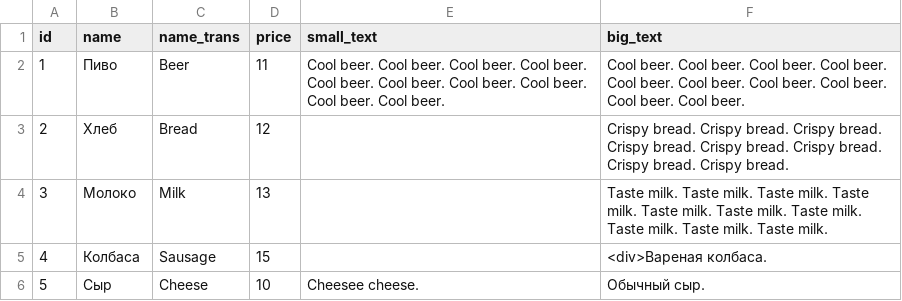
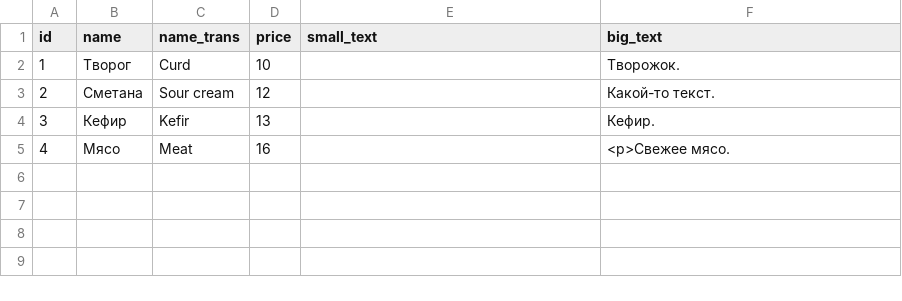
Before and after one commit to Steelswheel/IntecTest, a CSV file: csv/products.csv, drawn as a sheet.

```diff
--- a/csv/products.csv
+++ b/csv/products.csv
@@ -1,6 +1,5 @@
 id;name;name_trans;price;small_text;big_text
-1;Пиво;Beer;11;Cool beer. Cool beer. Cool beer. Cool beer. Cool beer. Cool beer. Cool beer. Cool beer. Cool beer. Cool beer.;Cool beer. Cool beer. Cool beer. Cool beer. Cool beer. Cool beer. Cool beer. Cool beer. Cool beer. Cool beer.
-2;Хлеб;Bread;12;;Crispy bread. Crispy bread. Crispy bread. Crispy bread. Crispy bread. Crispy bread. Crispy bread. Crispy bread.
-3;Молоко;Milk;13;;Taste milk. Taste milk. Taste milk. Taste milk. Taste milk. Taste milk. Taste milk. Taste milk. Taste milk. Taste milk.
-4;Колбаса;Sausage;15;;<div>Вареная колбаса.
-5;Сыр;Cheese;10;Cheesee cheese.;Обычный сыр.
+1;Творог;Curd;10;;Творожок.
+2;Сметана;Sour cream;12;;Какой-то текст.
+3;Кефир;Kefir;13;;Кефир.
+4;Мясо;Meat;16;;<p>Свежее мясо.
```
Also changed, not shown: 5 other files.
